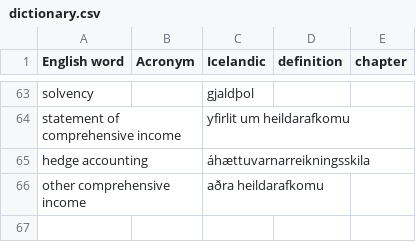
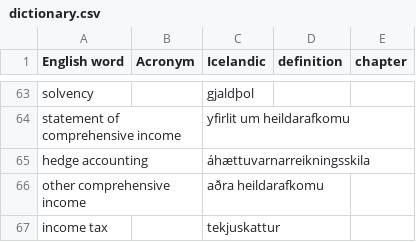
Before and after one commit to judyfong/vid505g-arsreikningagerdA, a CSV file: dictionary.csv, drawn as a sheet; only a part is shown, gaps mark what is left out; the diff names each change by its address in the sheet, - before the commit and + after, or states it on an @@ line.

Commit message:
Update dictionary.csv

```diff
--- a/dictionary.csv
+++ b/dictionary.csv
+row 67: income tax |  | tekjuskattur
```
